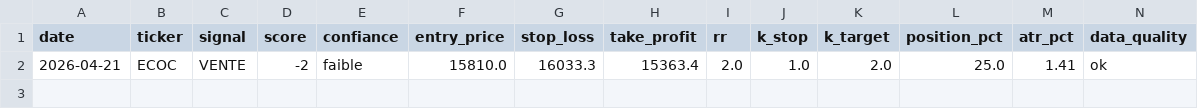
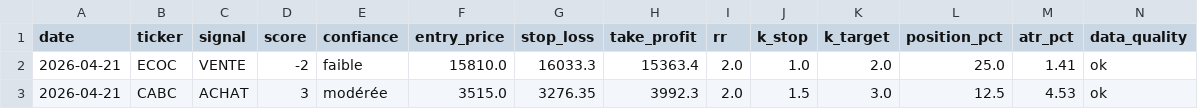
Before and after one commit to azerty007s00-oss/brvm-screener, a CSV file: journal_signaux.csv, drawn as a sheet; only a part is shown; rows hold the shown columns only; the diff names each change by its address in the sheet, - before the commit and + after, or states it on an @@ line.

Commit message:
tracking: journal_signaux.csv

```diff
--- a/journal_signaux.csv
+++ b/journal_signaux.csv
+row 3: 2026-04-21 | CABC | ACHAT | 3 | modérée | 3515.0 | 3276.35 | 3992.3 | 2.0 | 1.5 | 3.0 | 12.5 | 4.53 | ok
```
